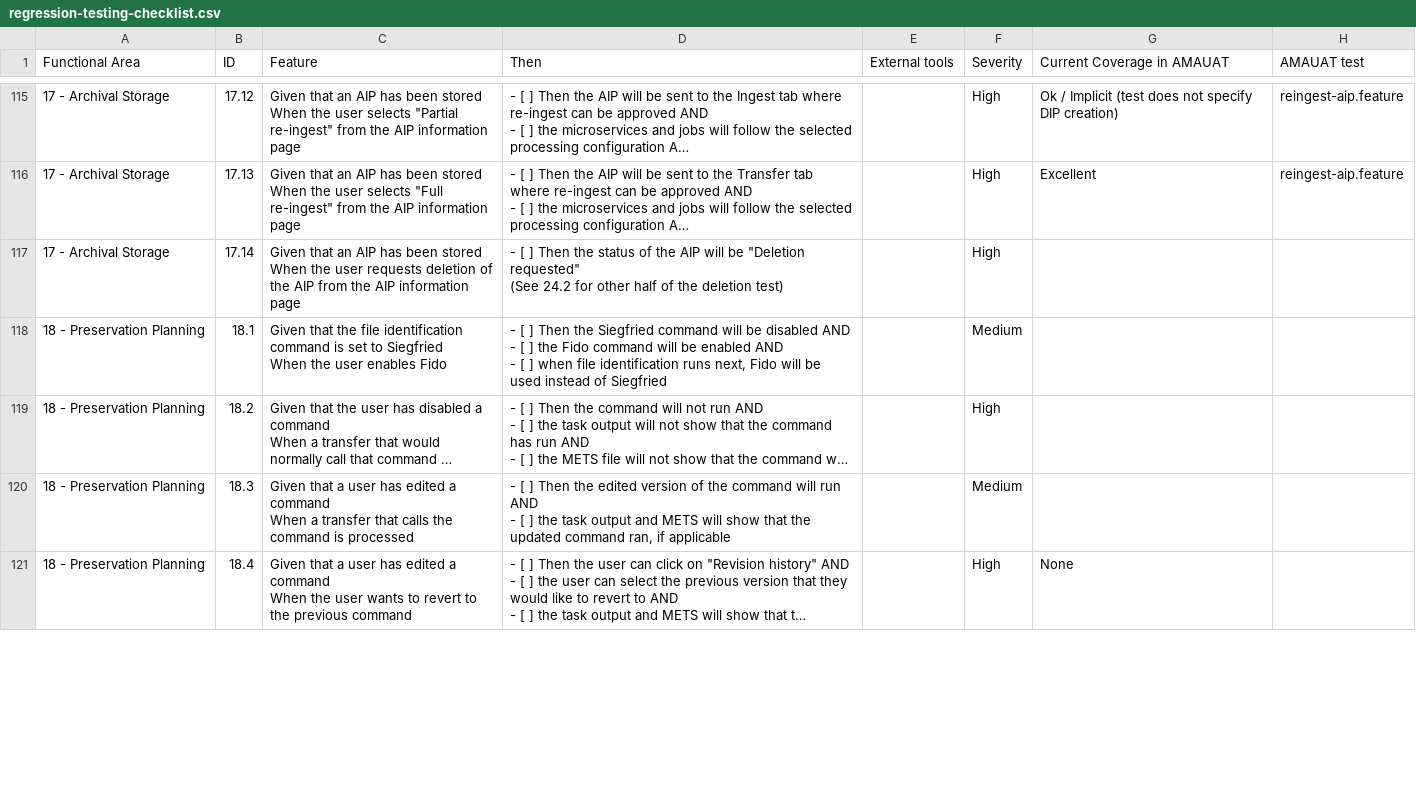
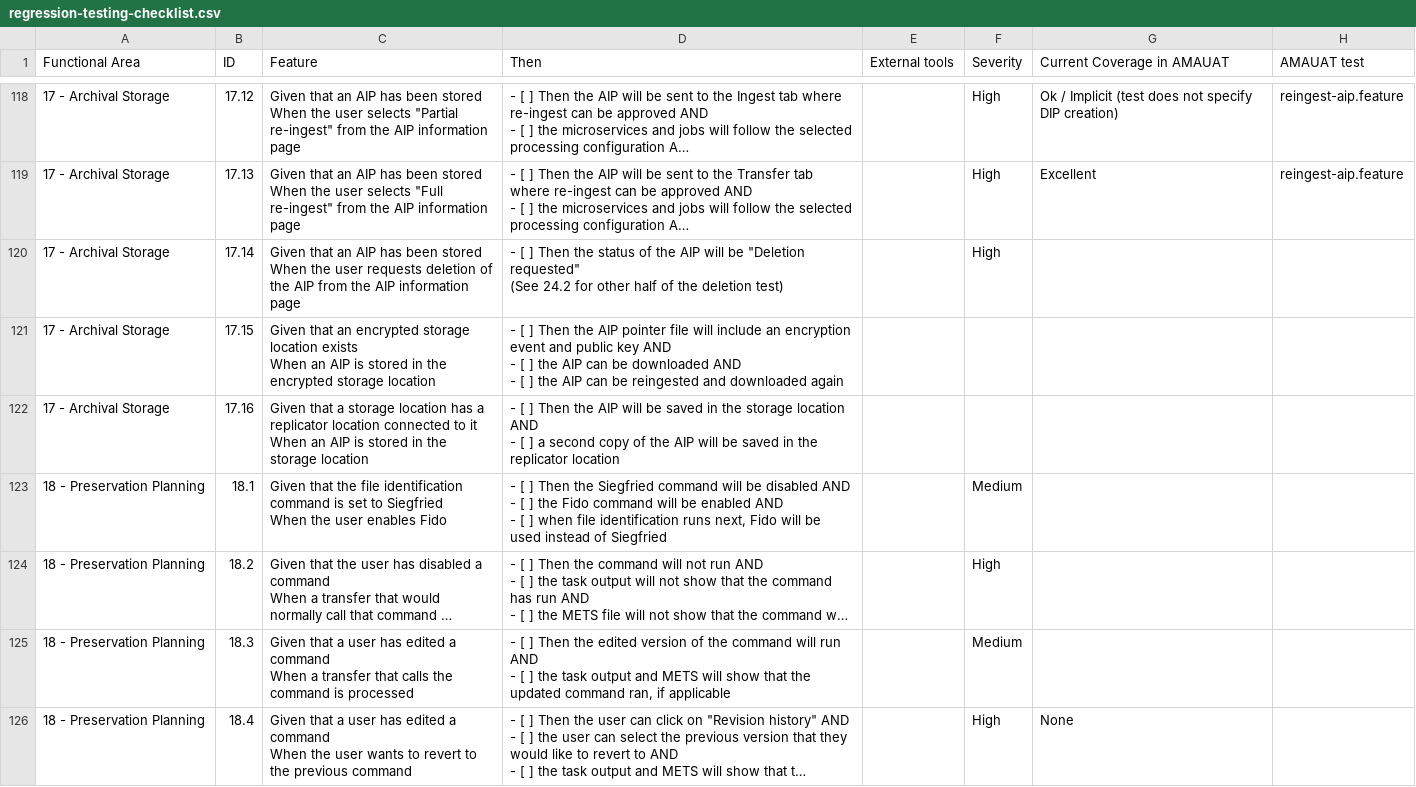
Before and after one commit to archivematica/testing-checklists, a CSV file: regression-testing-checklist.csv, drawn as a sheet; only a part is shown, gaps mark what is left out; long unchanged cells end in …; ↵ is a line break in a cell; the diff covers the shown part only; the diff names each change by its address in the sheet, - before the commit and + after, or states it on an @@ line.

```diff
--- a/regression-testing-checklist.csv
+++ b/regression-testing-checklist.csv
+row 121: 17 - Archival Storage | 17.15 | Given that an encrypted storage location exists ↵ When an AIP is stored in the encrypted storage location | - [ ] Then the AIP pointer file will include an encryption event and public key AND ↵ - [ ] the AIP can be downloaded AND ↵ - [ ] the AIP can be reingested and downloaded again
+row 122: 17 - Archival Storage | 17.16 | Given that a storage location has a replicator location connected to it ↵ When an AIP is stored in the storage location | - [ ] Then the AIP will be saved in the storage location AND ↵ - [ ] a second copy of the AIP will be saved in the replicator location
```
Also changed, not shown: 5 added rows and 47 edited cells elsewhere in this file.
